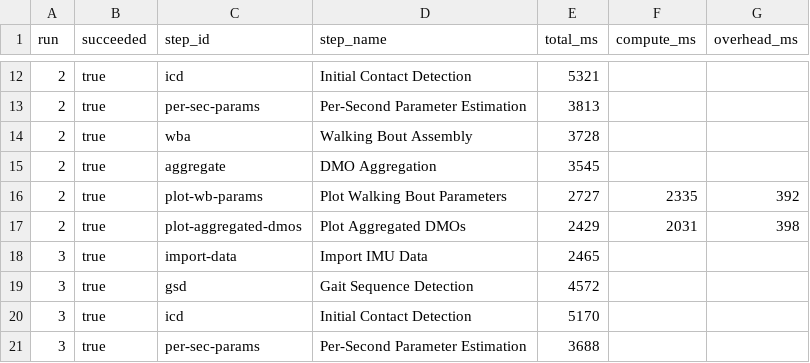
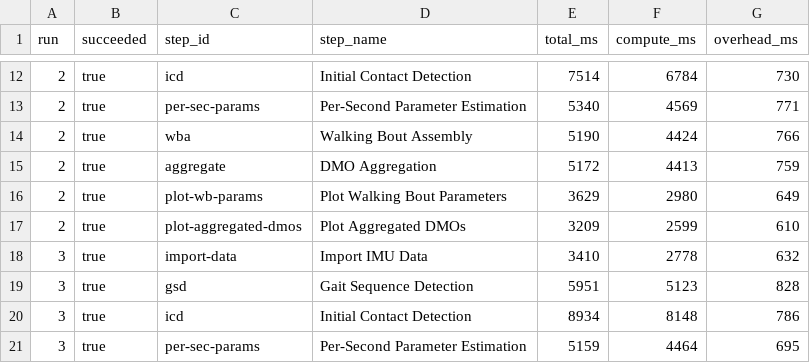
Before and after one commit to carp-dk/carp-dsp, a CSV file: carp.dsp.demo/eval_results/mobgap-timing.csv, drawn as a sheet; only a part is shown, gaps mark what is left out; the diff covers the shown part only.

```diff
--- a/carp.dsp.demo/eval_results/mobgap-timing.csv
+++ b/carp.dsp.demo/eval_results/mobgap-timing.csv
@@ -12,10 +12,10 @@ run,succeeded,step_id,step_name,total_ms,compute_ms,overhead_ms
-2,true,icd,"Initial Contact Detection",5321,,
-2,true,per-sec-params,"Per-Second Parameter Estimation",3813,,
-2,true,wba,"Walking Bout Assembly",3728,,
-2,true,aggregate,"DMO Aggregation",3545,,
-2,true,plot-wb-params,"Plot Walking Bout Parameters",2727,2335,392
-2,true,plot-aggregated-dmos,"Plot Aggregated DMOs",2429,2031,398
-3,true,import-data,"Import IMU Data",2465,,
-3,true,gsd,"Gait Sequence Detection",4572,,
-3,true,icd,"Initial Contact Detection",5170,,
-3,true,per-sec-params,"Per-Second Parameter Estimation",3688,,
+2,true,icd,"Initial Contact Detection",7514,6784,730
+2,true,per-sec-params,"Per-Second Parameter Estimation",5340,4569,771
+2,true,wba,"Walking Bout Assembly",5190,4424,766
+2,true,aggregate,"DMO Aggregation",5172,4413,759
+2,true,plot-wb-params,"Plot Walking Bout Parameters",3629,2980,649
+2,true,plot-aggregated-dmos,"Plot Aggregated DMOs",3209,2599,610
+3,true,import-data,"Import IMU Data",3410,2778,632
+3,true,gsd,"Gait Sequence Detection",5951,5123,828
+3,true,icd,"Initial Contact Detection",8934,8148,786
+3,true,per-sec-params,"Per-Second Parameter Estimation",5159,4464,695
```
Also changed, not shown: 42 edited cells elsewhere in this file, carp.dsp.demo/eval_results/error-detection-adhoc.csv, carp.dsp.demo/eval_results/error-detection-carp.csv, 40 other files.
